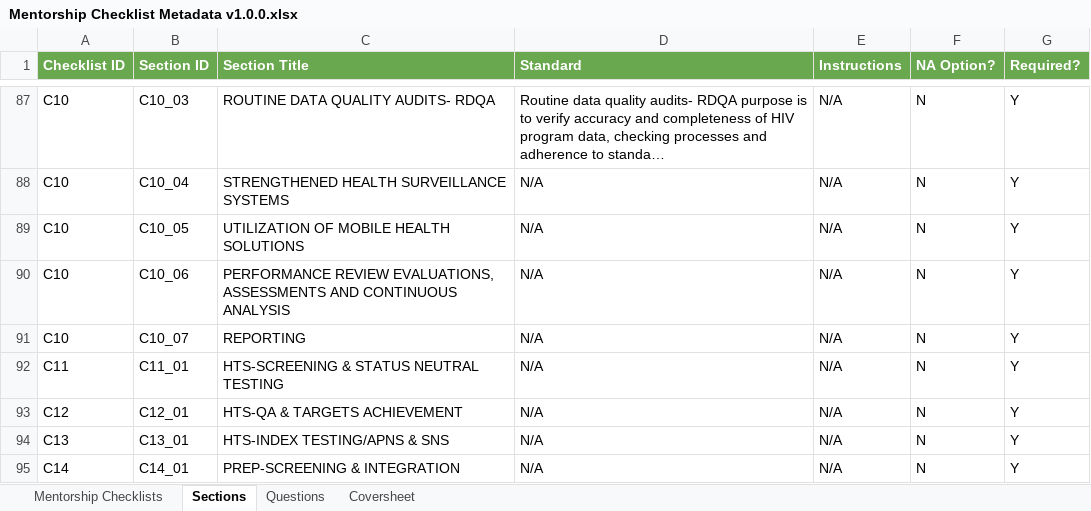
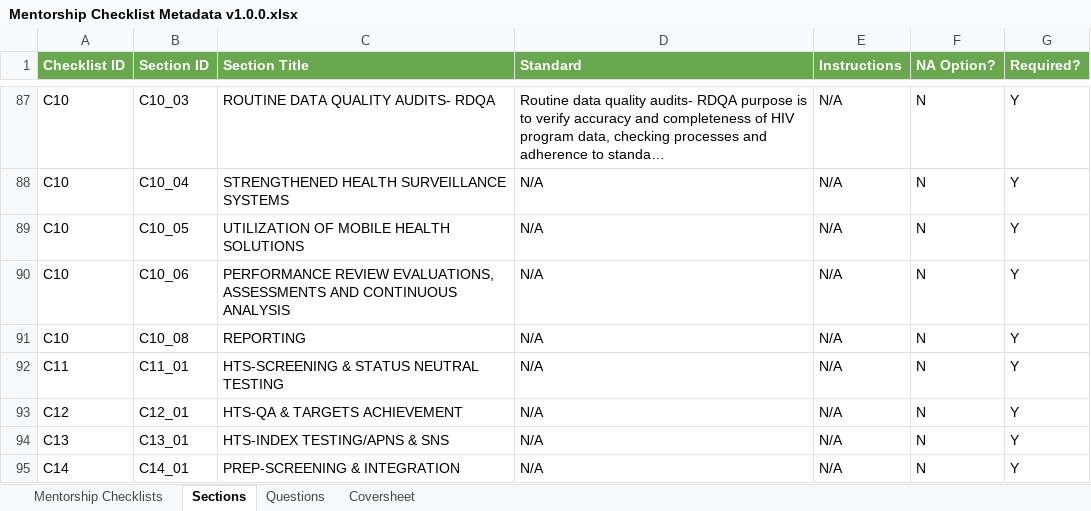
Before and after one commit to savannahghi/mentorship-xls-form, an Excel workbook: resources/Mentorship Checklist Metadata v1.0.0.xlsx, sheet Sections, drawn as a sheet; only a part is shown, gaps mark what is left out; long unchanged cells end in …; values as stored, in another font and other column widths than the file's, no borders; charts and pictures not drawn; the diff names each change by its address in the sheet, - before the commit and + after, or states it on an @@ line.

```diff
--- a/resources/Mentorship Checklist Metadata v1.0.0.xlsx (sheet Sections)
+++ b/resources/Mentorship Checklist Metadata v1.0.0.xlsx (sheet Sections)
-B91 (Section ID): C10_07
+B91 (Section ID): C10_08
```
Also changed, not shown: sheet Questions.
